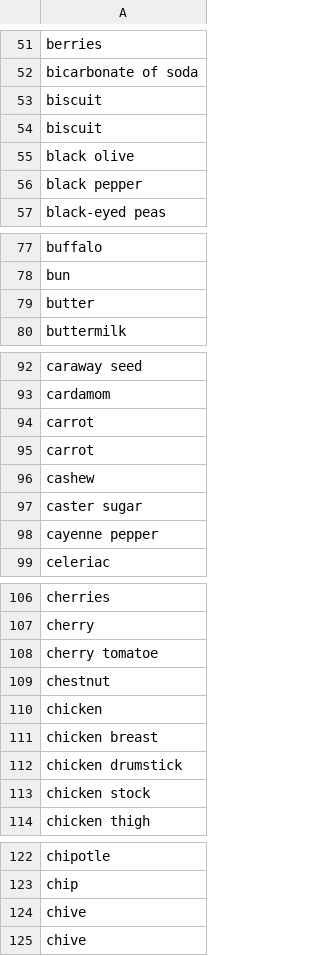
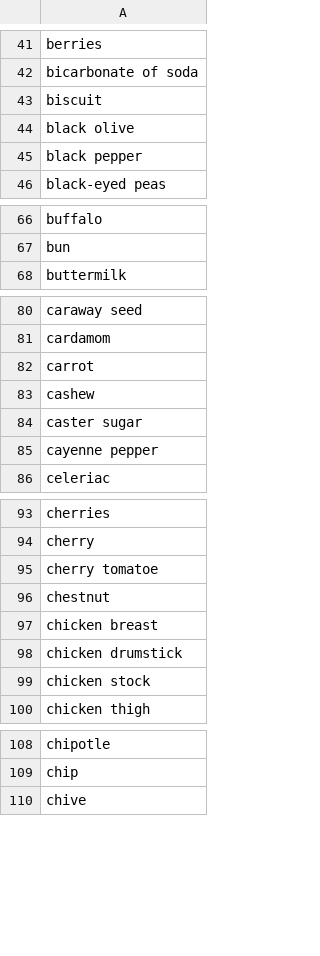
Before and after one commit to C16-MIWNN/Project1-Cat_Overflow, a CSV file: src/main/resources/example_data/ingredient.csv, drawn as a sheet; only a part is shown, gaps mark what is left out; the diff covers the shown part only; the diff names each change by its address in the sheet, - before the commit and + after, or states it on an @@ line.

```diff
--- a/src/main/resources/example_data/ingredient.csv
+++ b/src/main/resources/example_data/ingredient.csv
-row 54: biscuit
-row 79: butter
-row 95: carrot
-row 110: chicken
-row 124: chive
```
Also changed, not shown: 14 removed rows elsewhere in this file.
